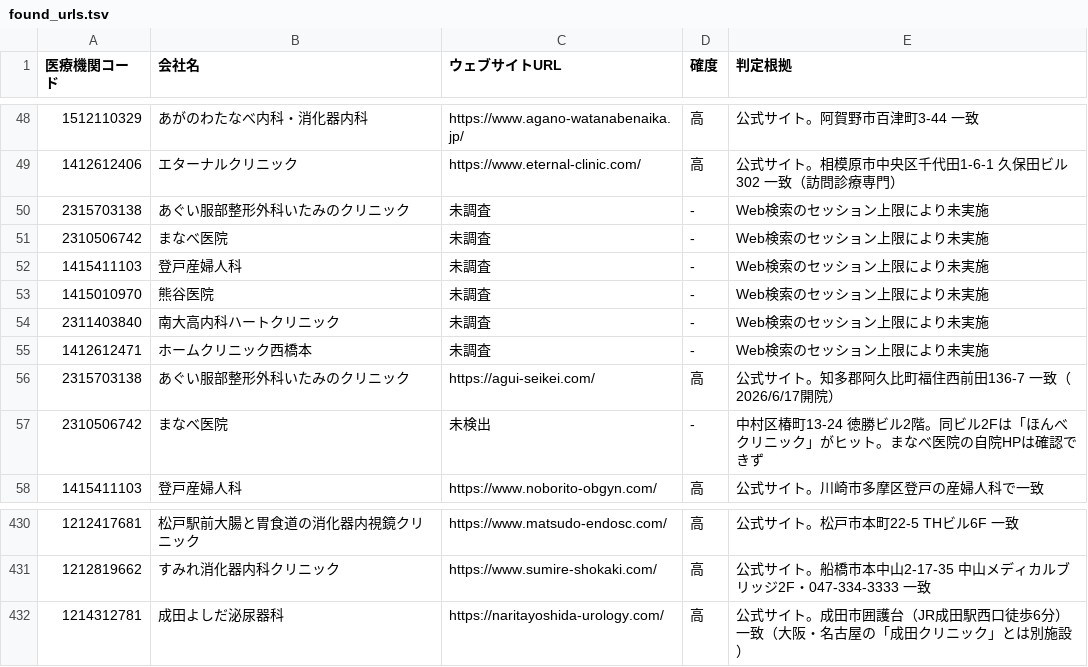
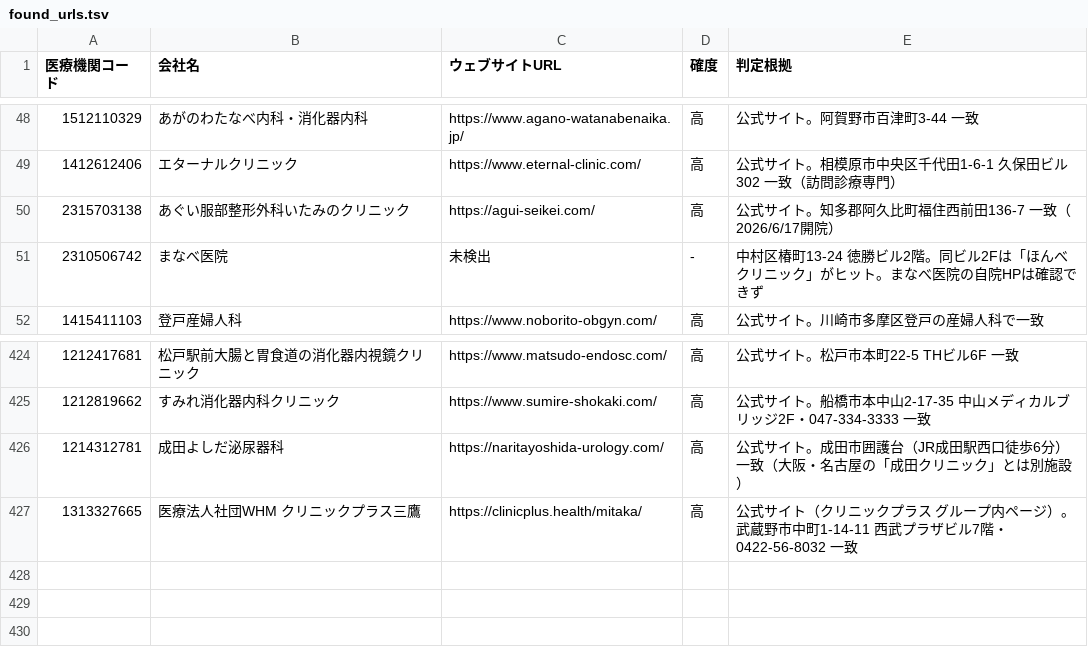
Before and after one commit to smasuzoe-jpg/search-web, a TSV file: data/found_urls.tsv, drawn as a sheet; only a part is shown, gaps mark what is left out; removed rows and columns are numbered as before the commit, all else as after; the diff names each change by its address in the sheet, - before the commit and + after, or states it on an @@ line.

```diff
--- a/data/found_urls.tsv
+++ b/data/found_urls.tsv
-row 50: 2315703138 | あぐい服部整形外科いたみのクリニック | 未調査 | - | Web検索のセッション上限により未実施
-row 51: 2310506742 | まなべ医院 | 未調査 | - | Web検索のセッション上限により未実施
-row 52: 1415411103 | 登戸産婦人科 | 未調査 | - | Web検索のセッション上限により未実施
-row 53: 1415010970 | 熊谷医院 | 未調査 | - | Web検索のセッション上限により未実施
-row 54: 2311403840 | 南大高内科ハートクリニック | 未調査 | - | Web検索のセッション上限により未実施
-row 55: 1412612471 | ホームクリニック西橋本 | 未調査 | - | Web検索のセッション上限により未実施
+row 427: 1313327665 | 医療法人社団WHM クリニックプラス三鷹 | https://clinicplus.health/mitaka/ | 高 | 公式サイト（クリニックプラス グループ内ページ）。武蔵野市中町1-14-11 西武プラザビル7階・0422-56-8032 一致
```
Also changed, not shown: 2 other files.
